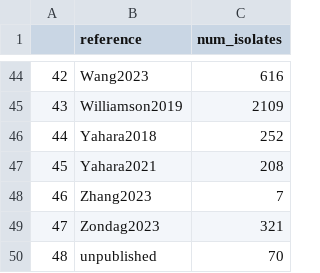
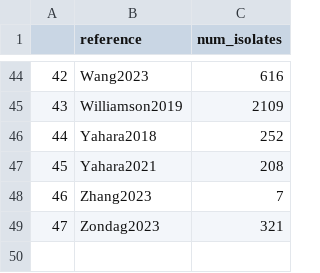
Before and after one commit to gradlab/ethiopia_gc, a CSV file: data/isolates_summary_and_qc/references_for_all_global_isolates.csv, drawn as a sheet; only a part is shown, gaps mark what is left out.

```diff
--- a/data/isolates_summary_and_qc/references_for_all_global_isolates.csv
+++ b/data/isolates_summary_and_qc/references_for_all_global_isolates.csv
@@ -49,2 +49 @@
 47,Zondag2023,321
-48,unpublished,70
```
Also changed, not shown: data/isolates_summary_and_qc/references_for_all_global_isolates_manually_edited.csv, 2 other files.
